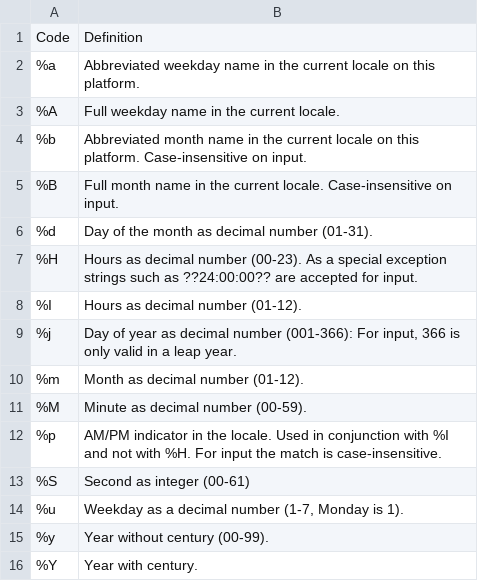
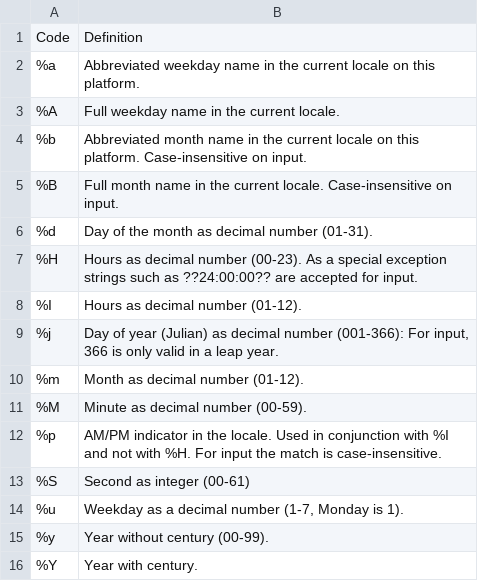
Before and after one commit to KateMMiller/IMD_R_Training_2026, a CSV file: data/datetime_codes.csv, drawn as a sheet.

Commit message:
updated j

```diff
--- a/data/datetime_codes.csv
+++ b/data/datetime_codes.csv
@@ -8,3 +8,3 @@ Code,Definition
 %I,Hours as decimal number (01-12).
-%j,"Day of year as decimal number (001-366): For input, 366 is only valid in a leap year."
+%j,"Day of year (Julian) as decimal number (001-366): For input, 366 is only valid in a leap year."
 %m,Month as decimal number (01-12).
```
